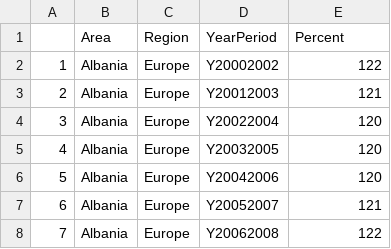
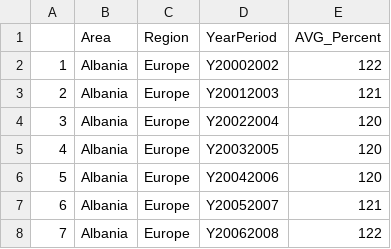
Before and after one commit to hannah-hana-kim/DSAN-5200-Project, a CSV file: data/CleanedData/energyadequacy.csv, drawn as a sheet; only a part is shown.

```diff
--- a/data/CleanedData/energyadequacy.csv
+++ b/data/CleanedData/energyadequacy.csv
@@ -1,2 +1,2 @@
-"","Area","Region","YearPeriod","Percent"
+"","Area","Region","YearPeriod","AVG_Percent"
 "1","Albania","Europe","Y20002002","122"
```
Also changed, not shown: data/CleanedData/cerealimportratio.csv, data/CleanedData/childrenunderfiveoverweightstunted.csv, 7 other files.
